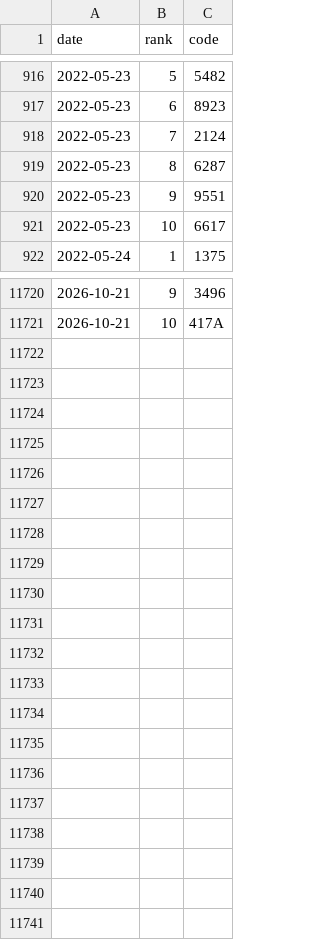
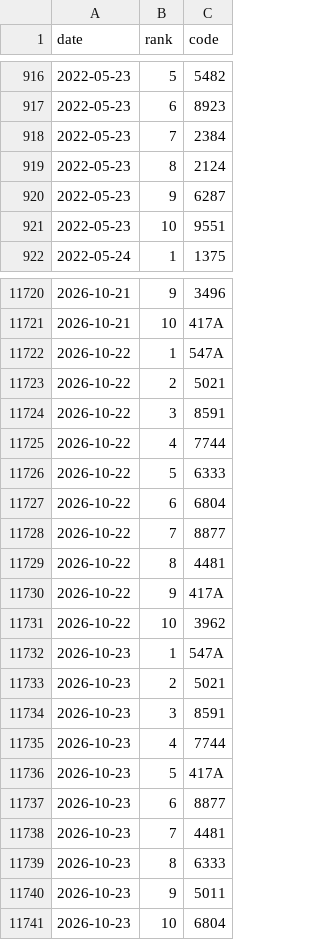
Before and after one commit to hiroto-k0306/kabu-b2, a CSV file: data/processed/b3l/daily_picks.csv, drawn as a sheet; only a part is shown, gaps mark what is left out; the diff covers the shown part only.

```diff
--- a/data/processed/b3l/daily_picks.csv
+++ b/data/processed/b3l/daily_picks.csv
@@ -917,6 +917,6 @@
 "2022-05-23","6","8923"
-"2022-05-23","7","2124"
-"2022-05-23","8","6287"
-"2022-05-23","9","9551"
-"2022-05-23","10","6617"
+"2022-05-23","7","2384"
+"2022-05-23","8","2124"
+"2022-05-23","9","6287"
+"2022-05-23","10","9551"
 "2022-05-24","1","1375"
@@ -11721 +11721,21 @@
 "2026-10-21","10","417A"
+"2026-10-22","1","547A"
+"2026-10-22","2","5021"
+"2026-10-22","3","8591"
+"2026-10-22","4","7744"
+"2026-10-22","5","6333"
+"2026-10-22","6","6804"
+"2026-10-22","7","8877"
+"2026-10-22","8","4481"
+"2026-10-22","9","417A"
+"2026-10-22","10","3962"
+"2026-10-23","1","547A"
+"2026-10-23","2","5021"
+"2026-10-23","3","8591"
+"2026-10-23","4","7744"
+"2026-10-23","5","417A"
+"2026-10-23","6","8877"
+"2026-10-23","7","4481"
+"2026-10-23","8","6333"
+"2026-10-23","9","5011"
+"2026-10-23","10","6804"
```
Also changed, not shown: 81 edited cells elsewhere in this file, data/processed/b3/daily_picks.csv, data/processed/b3lh/daily_picks.csv, 36 other files.
